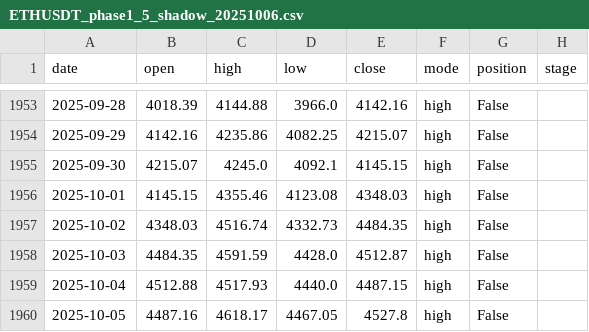
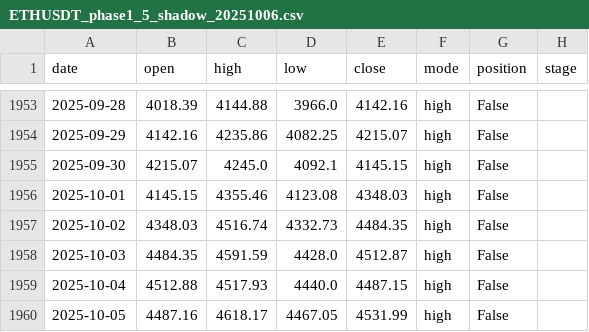
Before and after one commit to Logani-bot/omg, a CSV file: output/shadow/ETHUSDT_phase1_5_shadow_20251006.csv, drawn as a sheet; only a part is shown, gaps mark what is left out; the diff names each change by its address in the sheet, - before the commit and + after, or states it on an @@ line.

```diff
--- a/output/shadow/ETHUSDT_phase1_5_shadow_20251006.csv
+++ b/output/shadow/ETHUSDT_phase1_5_shadow_20251006.csv
-E1960 (close): 4527.8
+E1960 (close): 4531.99
```
Also changed, not shown: output/coins_snapshot_20251006.csv, output/shadow/LINKUSDT_phase1_5_shadow_20251006.csv, 30 other files.
